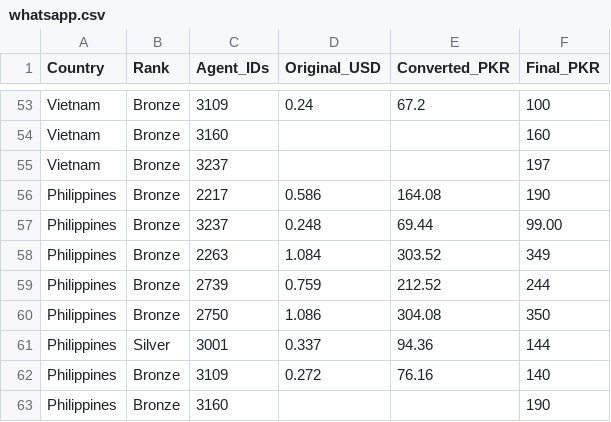
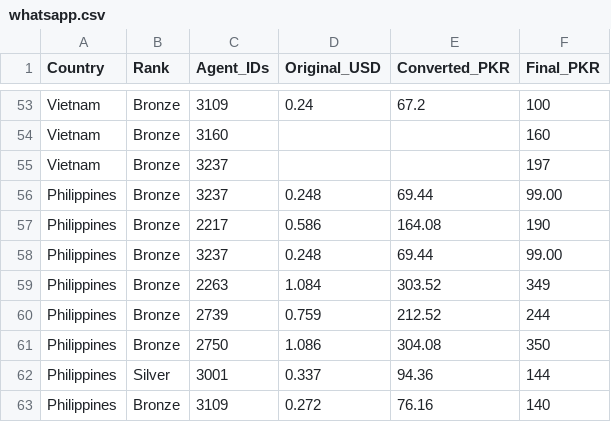
Before and after one commit to trailsirf-star/MRFSMS, a CSV file: services/whatsapp.csv, drawn as a sheet; only a part is shown, gaps mark what is left out; the shorter side is filled out with more unchanged rows; the diff names each change by its address in the sheet, - before the commit and + after, or states it on an @@ line.

Commit message:
Update whatsapp.csv

```diff
--- a/services/whatsapp.csv
+++ b/services/whatsapp.csv
+row 56: Philippines | Bronze | 3237 | 0.248 | 69.44 | 99.00
```
